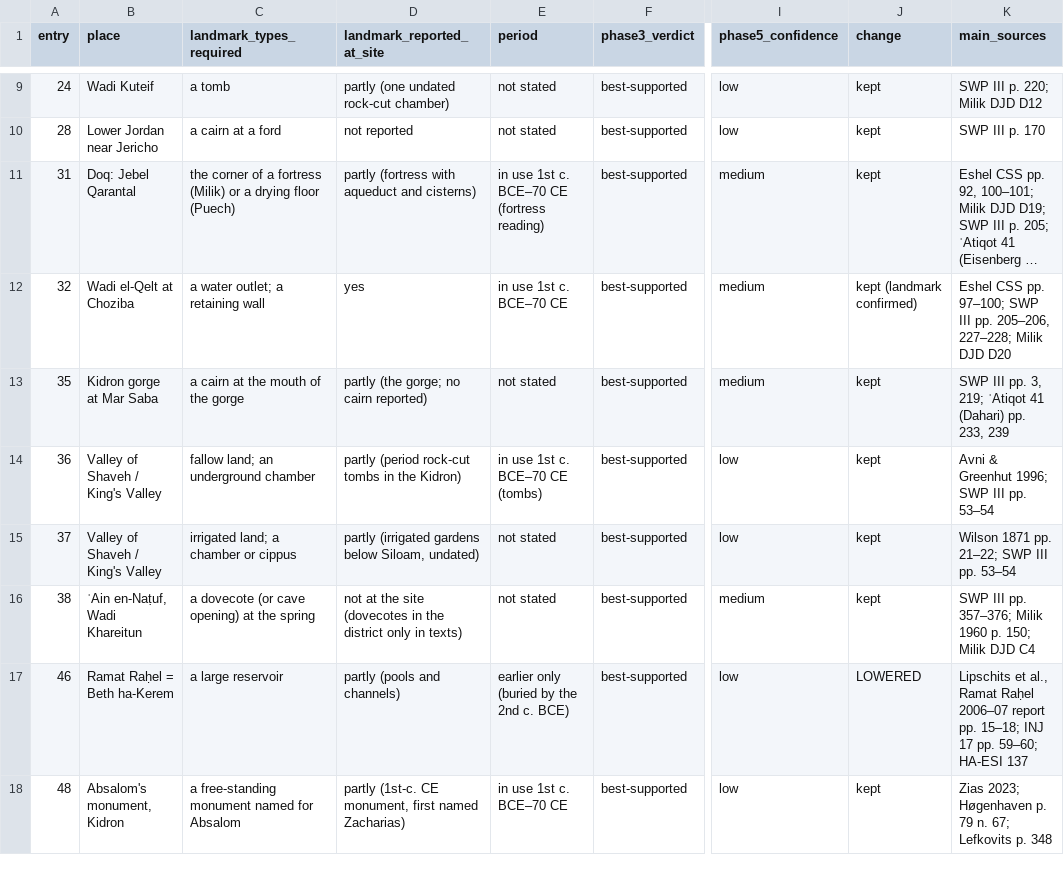
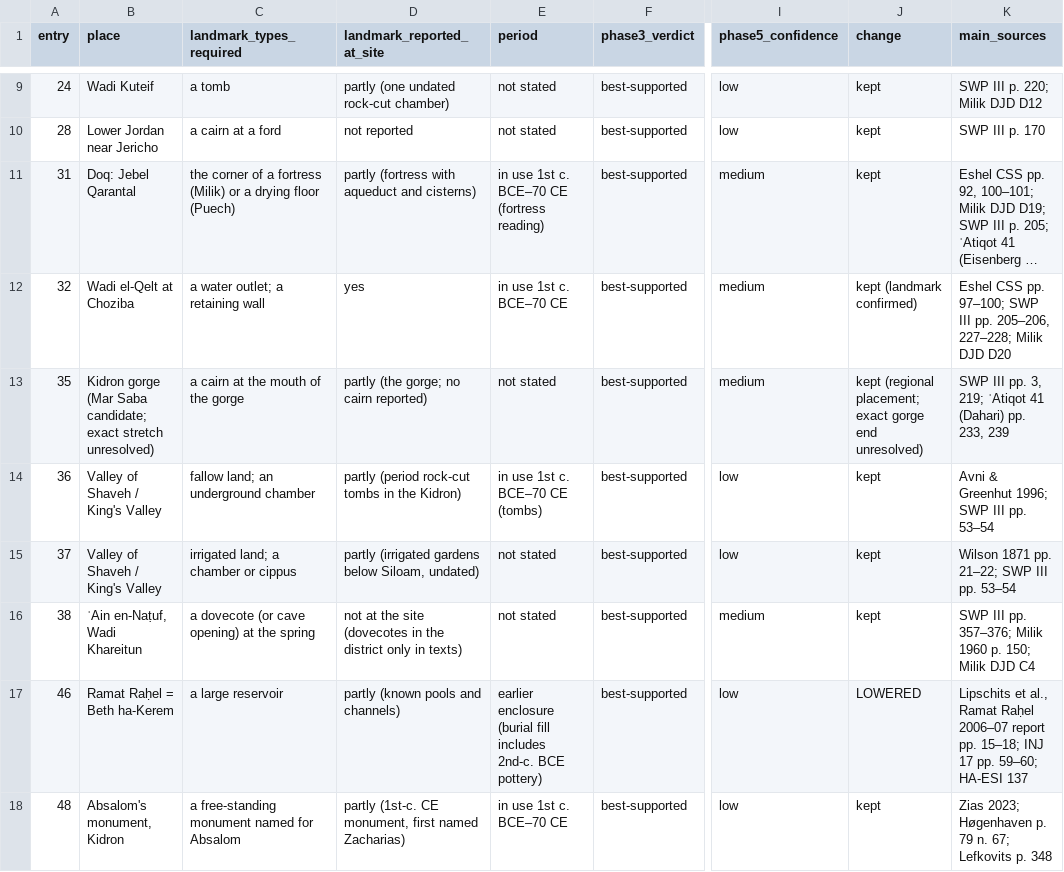
Before and after one commit to quadrin/AncientHebrewTexts, a CSV file: copper_scroll/tables/phase5_archaeology_index.csv, drawn as a sheet; only a part is shown, gaps mark what is left out; long unchanged cells end in …; the diff covers the shown part only; the diff names each change by its address in the sheet, - before the commit and + after, or states it on an @@ line.

Commit message:
Copper Scroll: revise site identifications and qualify Siloam confidence
Add a site-level shortlist and review of the Phase 5 evidence. Return Siloam to medium confidence conditional on the reading, distinguish the competing pool identifications, and correct Szanton's publication year and source availability.

Synchronize the summary, archaeology index, findings, questions and sources. Clarify the Ramat Rahel chronology and the limits of the Kidron, Hyrcania and Gerizim placements.

```diff
--- a/copper_scroll/tables/phase5_archaeology_index.csv
+++ b/copper_scroll/tables/phase5_archaeology_index.csv
-B13 (place): Kidron gorge at Mar Saba
+B13 (place): Kidron gorge (Mar Saba candidate; exact stretch unresolved)
-J13 (change): kept
+J13 (change): kept (regional placement; exact gorge end unresolved)
-D17 (landmark_reported_at_site): partly (pools and channels)
+D17 (landmark_reported_at_site): partly (known pools and channels)
-E17 (period): earlier only (buried by the 2nd c. BCE)
+E17 (period): earlier enclosure (burial fill includes 2nd-c. BCE pottery)
```
Also changed, not shown: 9 edited cells elsewhere in this file, 6 other files.
